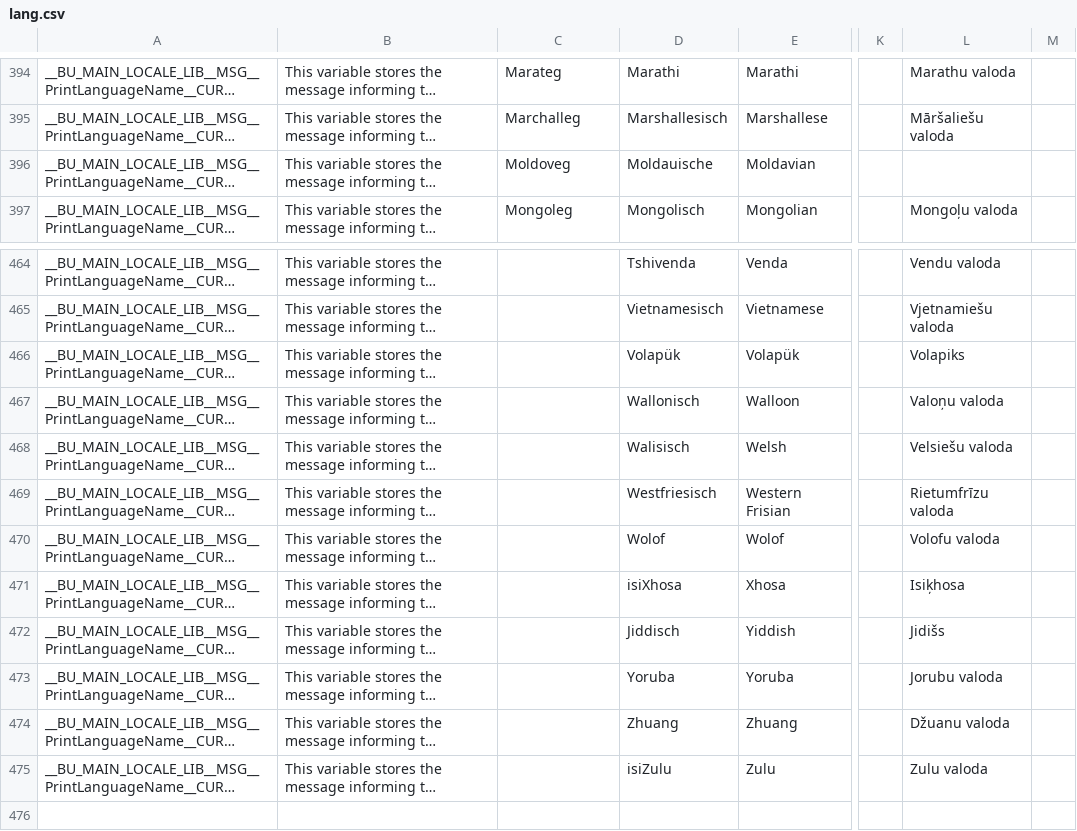
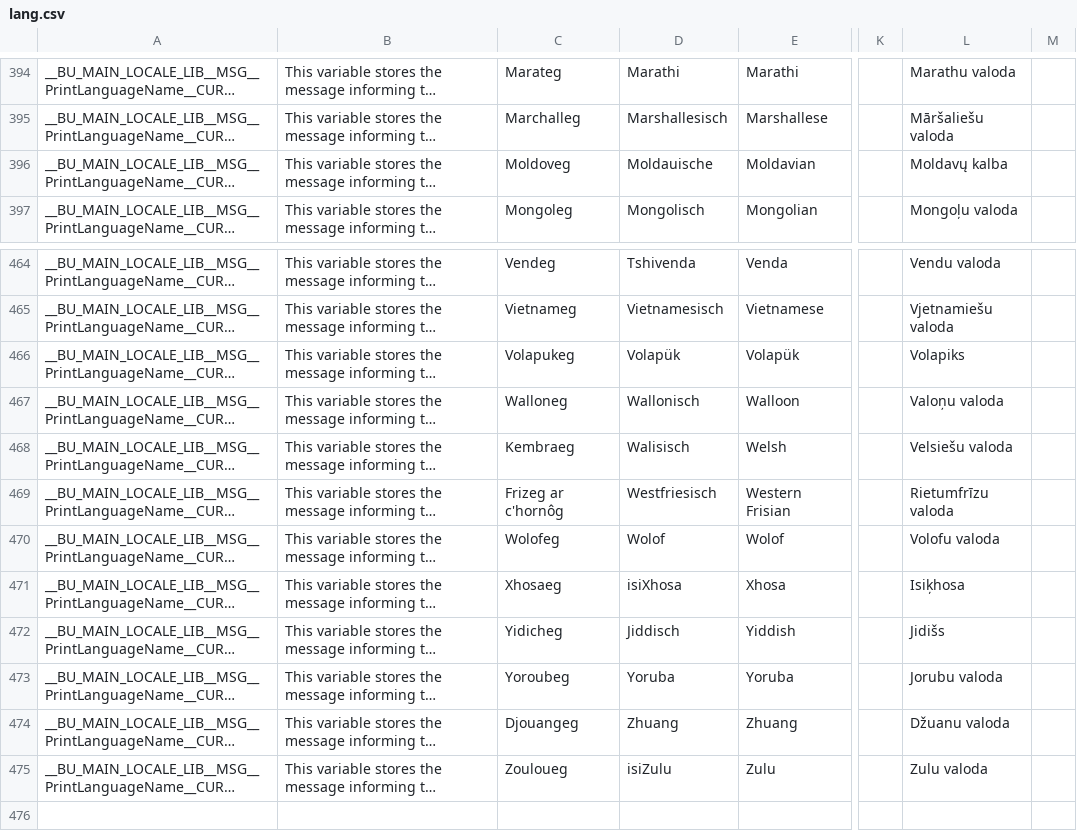
Before and after one commit to DimitriObeid/Bash-Utils, a CSV file: lib/lang/lang.csv, drawn as a sheet; only a part is shown, gaps mark what is left out; long unchanged cells end in …; the diff covers the shown part only; the diff names each change by its address in the sheet, - before the commit and + after, or states it on an @@ line.

```diff
--- a/lib/lang/lang.csv
+++ b/lib/lang/lang.csv
-L396: (empty)
+L396: Moldavų kalba
-C464: (empty)
+C464: Vendeg
-C465: (empty)
+C465: Vietnameg
-C466: (empty)
+C466: Volapukeg
-C467: (empty)
+C467: Walloneg
-C468: (empty)
+C468: Kembraeg
-C469: (empty)
+C469: Frizeg ar c'hornôg
-C470: (empty)
+C470: Wolofeg
-C471: (empty)
+C471: Xhosaeg
-C472: (empty)
+C472: Yidicheg
-C473: (empty)
+C473: Yoroubeg
-C474: (empty)
+C474: Djouangeg
-C475: (empty)
+C475: Zouloueg
```
Also changed, not shown: 60 edited cells elsewhere in this file.
